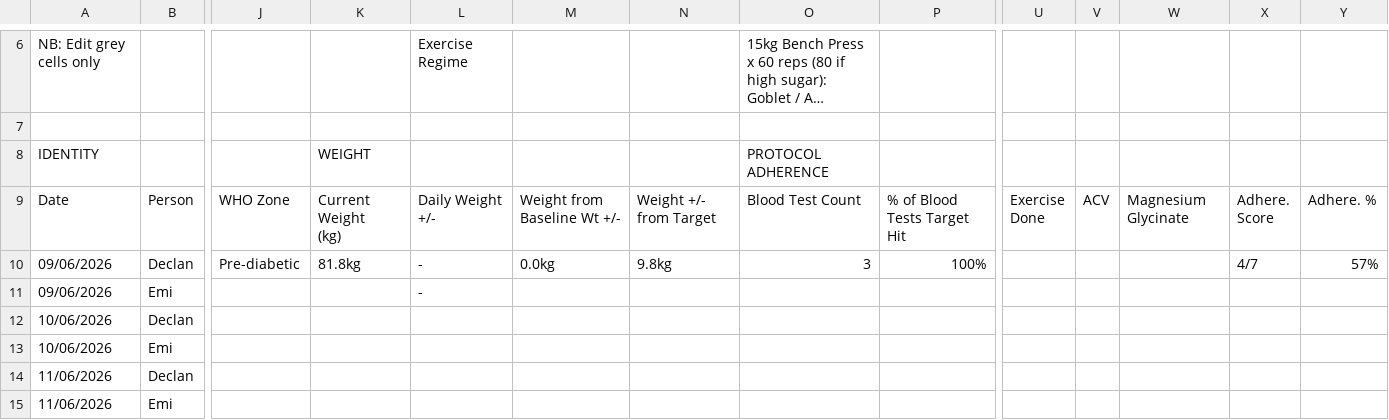
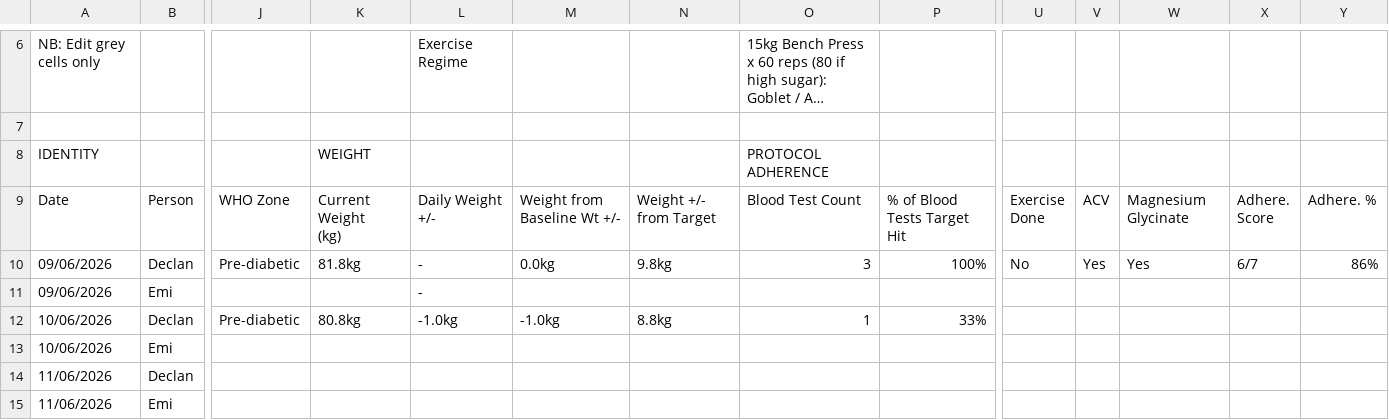
Before and after one commit to Declan2501/54-protocol, a CSV file: data.csv, drawn as a sheet; only a part is shown, gaps mark what is left out; long unchanged cells end in …; removed rows and columns are numbered as before the commit, all else as after; rows hold the shown columns only; the diff names each change by its address in the sheet, - before the commit and + after, or states it on an @@ line.

Commit message:
Auto update data.csv

```diff
--- a/data.csv
+++ b/data.csv
-U10: (empty)
+U10: No
-V10: (empty)
+V10: Yes
-W10: (empty)
+W10: Yes
-X10: 4/7
+X10: 6/7
-Y10: 57%
+Y10: 86%
-row 12: 10/06/2026 | Declan
+row 12: 10/06/2026 | Declan | Pre-diabetic | 80.8kg | -1.0kg | -1.0kg | 8.8kg | 1 | 33%
```
